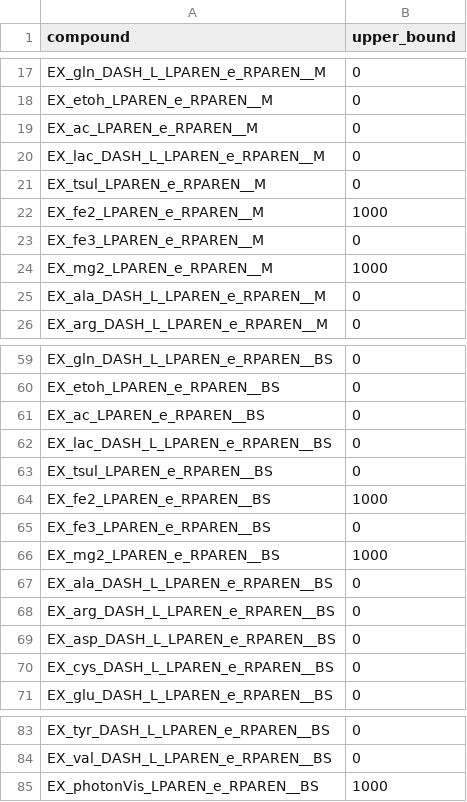
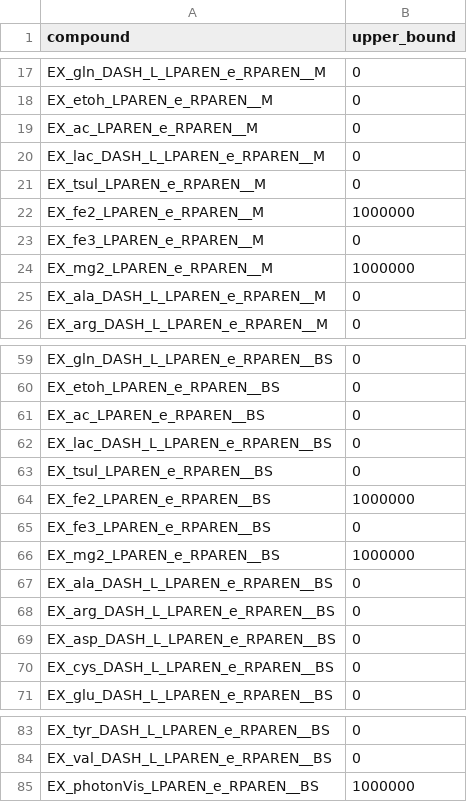
Before and after one commit to rtsantos3/RiceMM, a CSV file: misc/photo_medium.csv, drawn as a sheet; only a part is shown, gaps mark what is left out; the diff covers the shown part only.

```diff
--- a/misc/photo_medium.csv
+++ b/misc/photo_medium.csv
@@ -21,5 +21,5 @@ EX_lac_DASH_L_LPAREN_e_RPAREN__M,0
 EX_tsul_LPAREN_e_RPAREN__M,0
-EX_fe2_LPAREN_e_RPAREN__M,1000
+EX_fe2_LPAREN_e_RPAREN__M,1000000
 EX_fe3_LPAREN_e_RPAREN__M,0
-EX_mg2_LPAREN_e_RPAREN__M,1000
+EX_mg2_LPAREN_e_RPAREN__M,1000000
 EX_ala_DASH_L_LPAREN_e_RPAREN__M,0
@@ -63,5 +63,5 @@ EX_lac_DASH_L_LPAREN_e_RPAREN__BS,0
 EX_tsul_LPAREN_e_RPAREN__BS,0
-EX_fe2_LPAREN_e_RPAREN__BS,1000
+EX_fe2_LPAREN_e_RPAREN__BS,1000000
 EX_fe3_LPAREN_e_RPAREN__BS,0
-EX_mg2_LPAREN_e_RPAREN__BS,1000
+EX_mg2_LPAREN_e_RPAREN__BS,1000000
 EX_ala_DASH_L_LPAREN_e_RPAREN__BS,0
@@ -84,2 +84,2 @@ EX_tyr_DASH_L_LPAREN_e_RPAREN__BS,0
 EX_val_DASH_L_LPAREN_e_RPAREN__BS,0
-EX_photonVis_LPAREN_e_RPAREN__BS,1000
+EX_photonVis_LPAREN_e_RPAREN__BS,1000000
```
Also changed, not shown: 15 edited cells elsewhere in this file, 14 other files.
